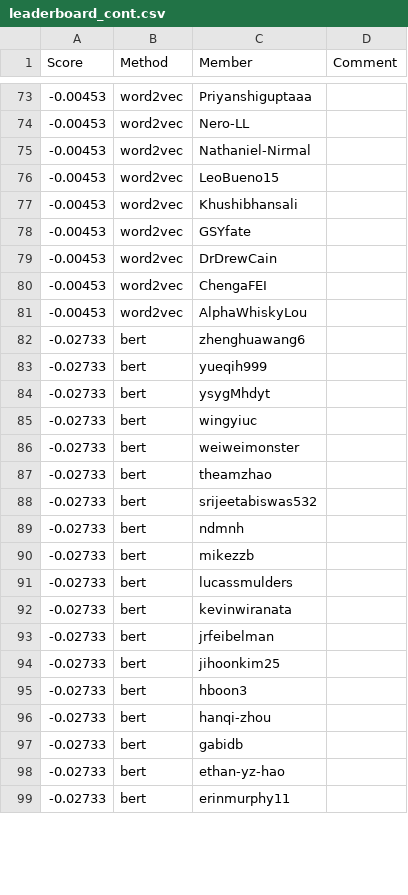
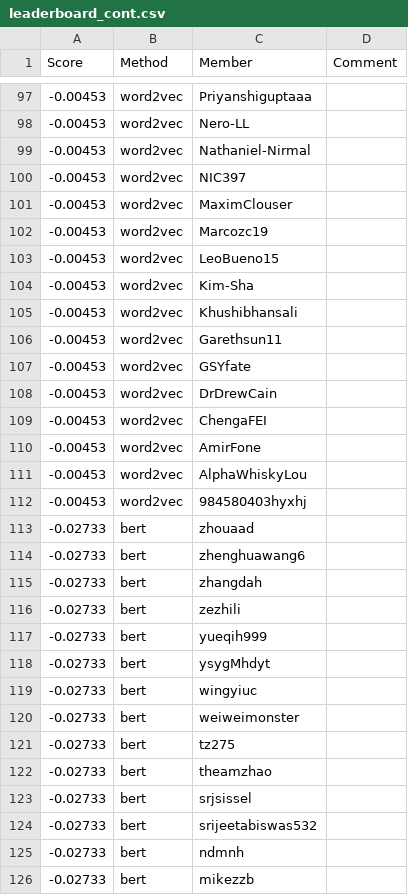
Before and after one commit to cornell-cs5740-sp24/leaderboards, a CSV file: a3/leaderboard_cont.csv, drawn as a sheet; only a part is shown, gaps mark what is left out; the shorter side is filled out with more unchanged rows; the diff covers the shown part only.

```diff
--- a/a3/leaderboard_cont.csv
+++ b/a3/leaderboard_cont.csv
@@ -75,4 +99,9 @@ Score,Method,Member,Comment
 -0.00453,word2vec,Nathaniel-Nirmal,
+-0.00453,word2vec,NIC397,
+-0.00453,word2vec,MaximClouser,
+-0.00453,word2vec,Marcozc19,
 -0.00453,word2vec,LeoBueno15,
+-0.00453,word2vec,Kim-Sha,
 -0.00453,word2vec,Khushibhansali,
+-0.00453,word2vec,Garethsun11,
 -0.00453,word2vec,GSYfate,
@@ -80,4 +109,9 @@ Score,Method,Member,Comment
 -0.00453,word2vec,ChengaFEI,
+-0.00453,word2vec,AmirFone,
 -0.00453,word2vec,AlphaWhiskyLou,
+-0.00453,word2vec,984580403hyxhj,
+-0.02733,bert,zhouaad,
 -0.02733,bert,zhenghuawang6,
+-0.02733,bert,zhangdah,
+-0.02733,bert,zezhili,
 -0.02733,bert,yueqih999,
@@ -86,3 +120,5 @@ Score,Method,Member,Comment
 -0.02733,bert,weiweimonster,
+-0.02733,bert,tz275,
 -0.02733,bert,theamzhao,
+-0.02733,bert,srjsissel,
 -0.02733,bert,srijeetabiswas532,
```
Also changed, not shown: 36 added rows, 3 removed rows and 1 edited cell elsewhere in this file.
